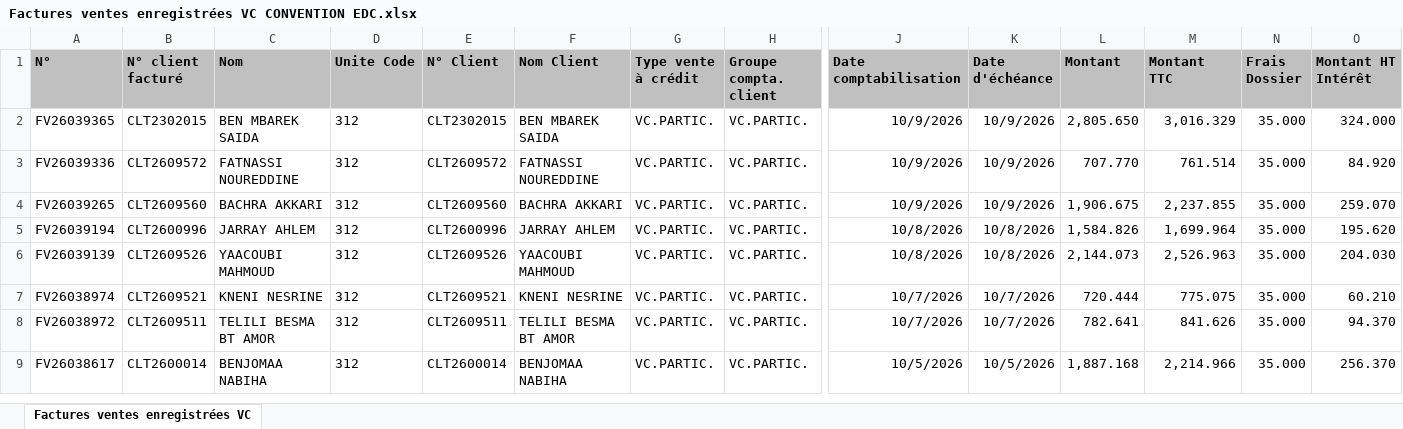
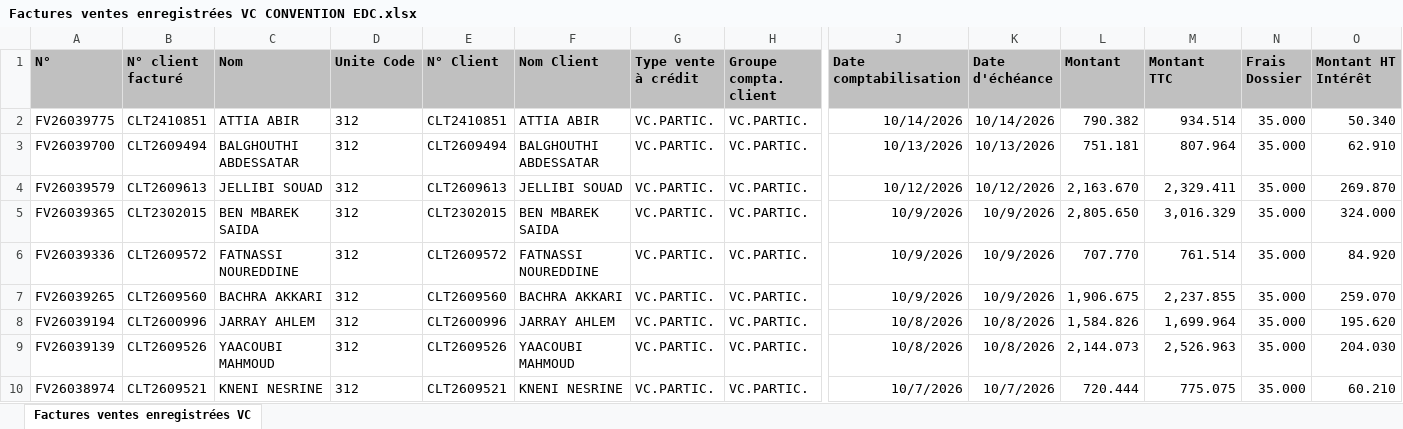
Before and after one commit to chkondali-dev/pilotage-b2b, an Excel workbook: 2025/Factures ventes enregistrées VC CONVENTION EDC.xlsx, sheet Factures ventes enregistrées VC, drawn as a sheet; only a part is shown, gaps mark what is left out; the shorter side is filled out with more unchanged rows; values as stored, in another font and other column widths than the file's, no borders; table styles not drawn; rows hold the shown columns only; the diff names each change by its address in the sheet, - before the commit and + after, or states it on an @@ line.

```diff
--- a/2025/Factures ventes enregistrées VC CONVENTION EDC.xlsx (sheet Factures ventes enregistrées VC)
+++ b/2025/Factures ventes enregistrées VC CONVENTION EDC.xlsx (sheet Factures ventes enregistrées VC)
+row 2: FV26039775 | CLT2410851 | ATTIA ABIR | 312 | CLT2410851 | ATTIA ABIR | VC.PARTIC. | VC.PARTIC. | 10/14/2026 | 10/14/2026 | 790.382 | 934.514 | 35.000 | 50.340
+row 3: FV26039700 | CLT2609494 | BALGHOUTHI ABDESSATAR | 312 | CLT2609494 | BALGHOUTHI ABDESSATAR | VC.PARTIC. | VC.PARTIC. | 10/13/2026 | 10/13/2026 | 751.181 | 807.964 | 35.000 | 62.910
+row 4: FV26039579 | CLT2609613 | JELLIBI SOUAD | 312 | CLT2609613 | JELLIBI SOUAD | VC.PARTIC. | VC.PARTIC. | 10/12/2026 | 10/12/2026 | 2,163.670 | 2,329.411 | 35.000 | 269.870
```
Also changed, not shown: 2025/CUBE MAGASIN.xlsx, 3 other files.
